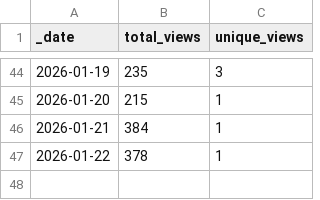
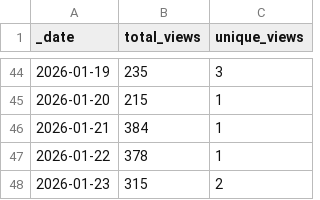
Before and after one commit to jpueberbach4/bp.markets.ingest, a CSV file: .github/traffic/views.csv, drawn as a sheet; only a part is shown, gaps mark what is left out.

```diff
--- a/.github/traffic/views.csv
+++ b/.github/traffic/views.csv
@@ -47 +47,2 @@ _date,total_views,unique_views
 2026-01-22,378,1
+2026-01-23,315,2
```
Also changed, not shown: 1 other file.
